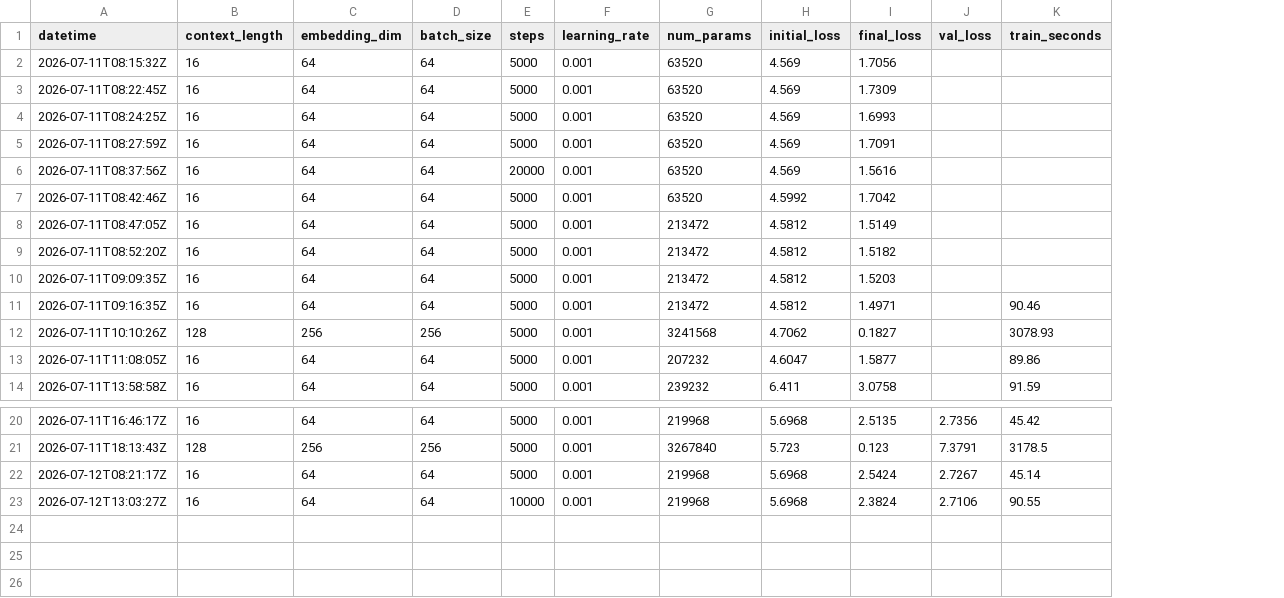
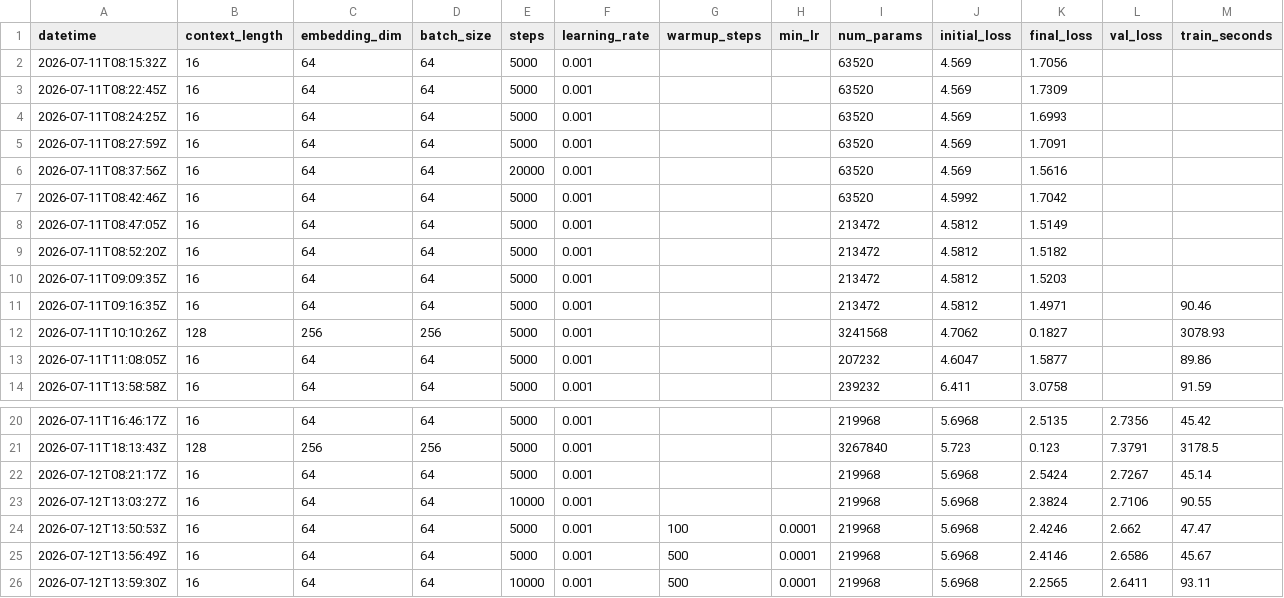
Before and after one commit to bystronerik/llm-from-scratch, a CSV file: results.csv, drawn as a sheet; only a part is shown, gaps mark what is left out; rows hold the shown columns only; the diff names each change by its address in the sheet, - before the commit and + after, or states it on an @@ line.

Commit message:
learning rate scheduler

```diff
--- a/results.csv
+++ b/results.csv
+column G (warmup_steps), empty
+column H (min_lr), empty
+row 24: 2026-07-12T13:50:53Z | 16 | 64 | 64 | 5000 | 0.001 | 100 | 0.0001 | 219968 | 5.6968 | 2.4246 | 2.662 | 47.47
+row 25: 2026-07-12T13:56:49Z | 16 | 64 | 64 | 5000 | 0.001 | 500 | 0.0001 | 219968 | 5.6968 | 2.4146 | 2.6586 | 45.67
+row 26: 2026-07-12T13:59:30Z | 16 | 64 | 64 | 10000 | 0.001 | 500 | 0.0001 | 219968 | 5.6968 | 2.2565 | 2.6411 | 93.11
```
Also changed, not shown: 4 other files.
